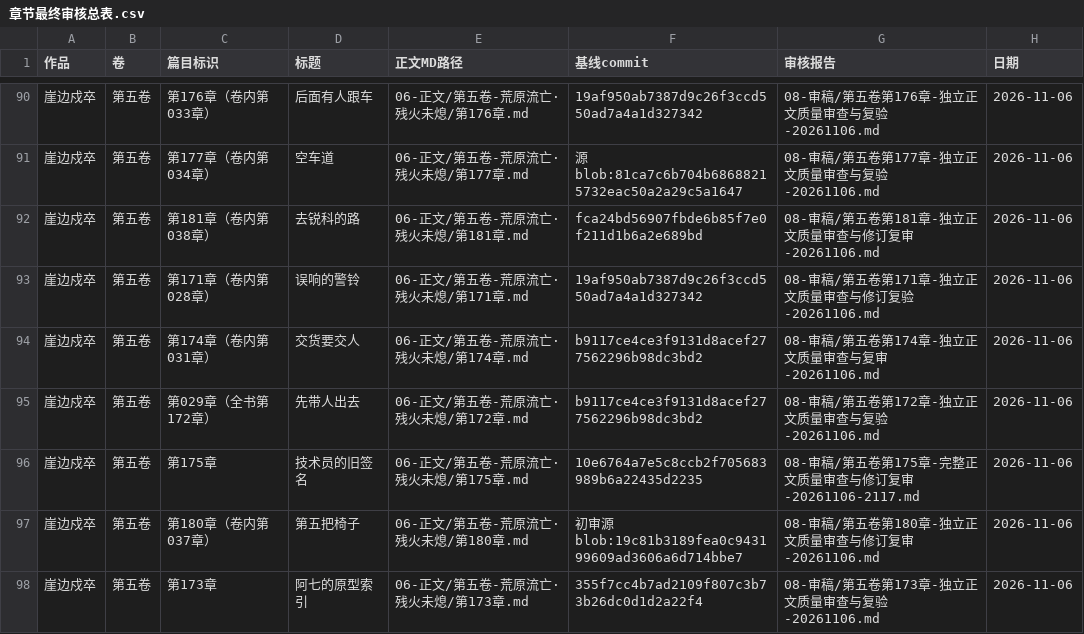
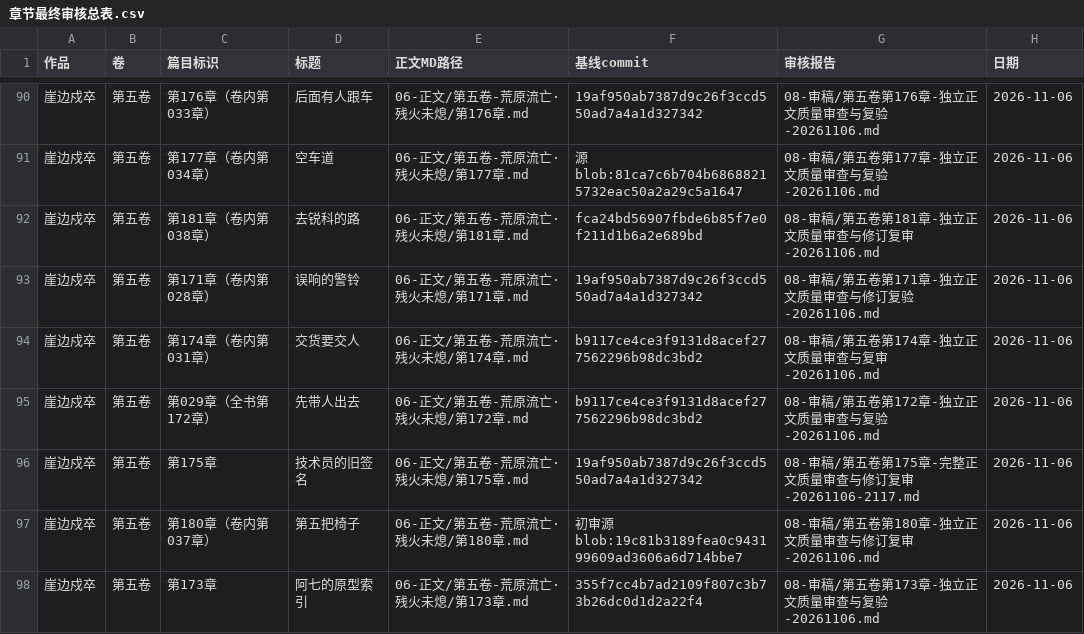
Before and after one commit to yuqiangdede/The-Last-Watch, a CSV file: 08-审稿/章节最终审核总表.csv, drawn as a sheet; only a part is shown, gaps mark what is left out; the diff names each change by its address in the sheet, - before the commit and + after, or states it on an @@ line.

```diff
--- a/08-审稿/章节最终审核总表.csv
+++ b/08-审稿/章节最终审核总表.csv
-F96 (基线commit): 10e6764a7e5c8ccb2f705683989b6a22435d2235
+F96 (基线commit): 19af950ab7387d9c26f3ccd550ad7a4a1d327342
```
Also changed, not shown: 2 other files.
